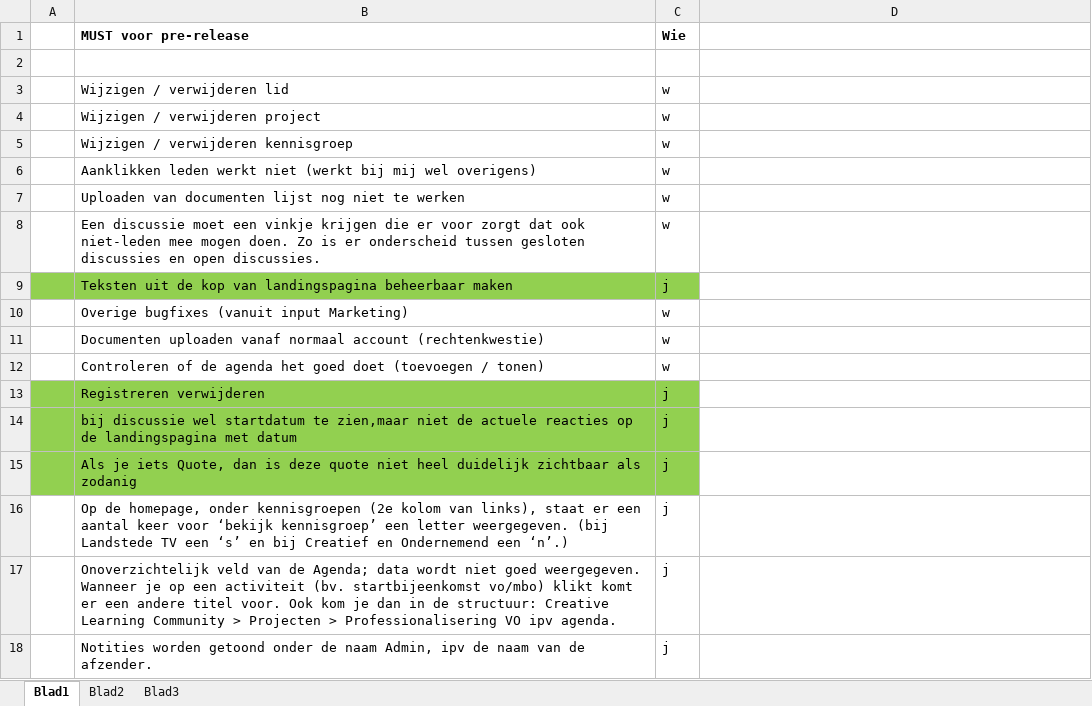
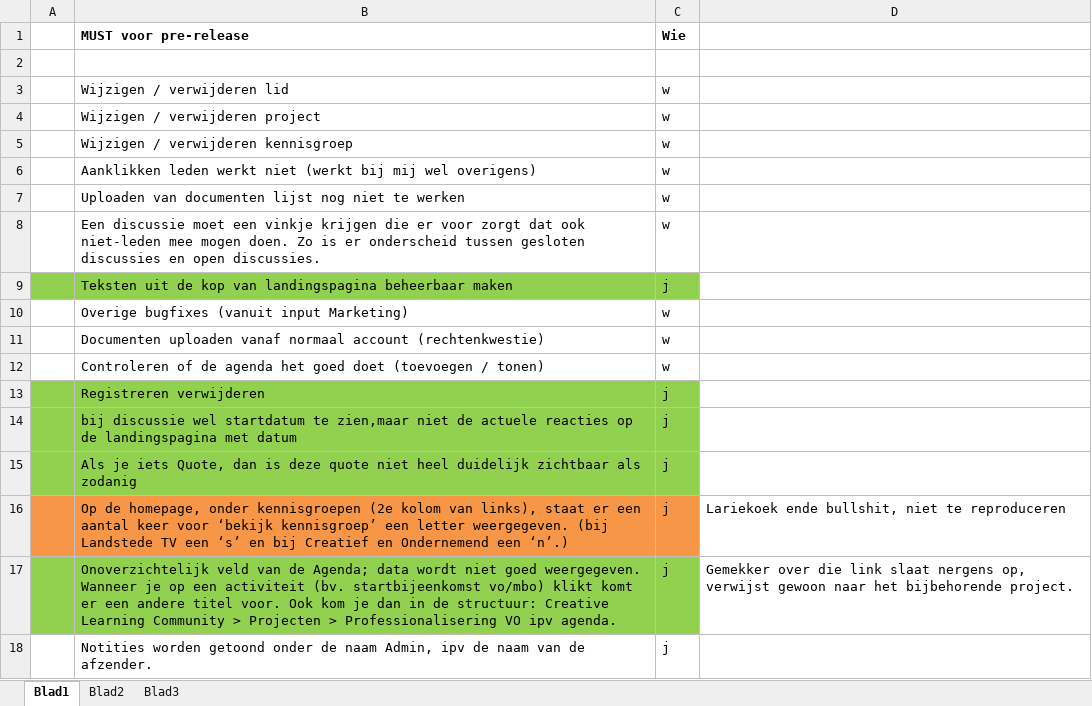
Before and after one commit to wakkomail/community-framework, an Excel workbook: Documentatie/TODO - adhv feedback hans.xlsx, sheet Blad1, drawn as a sheet; values as stored, in another font and other column widths than the file's, no borders; the diff names each change by its address in the sheet, - before the commit and + after, or states it on an @@ line.

```diff
--- a/Documentatie/TODO - adhv feedback hans.xlsx (sheet Blad1)
+++ b/Documentatie/TODO - adhv feedback hans.xlsx (sheet Blad1)
-A16:C16 fill: none
+A16:C16 fill: #F79646
-D16: (empty)
+D16: Lariekoek ende bullshit, niet te reproduceren
-A17:C17 fill: none
+A17:C17 fill: #92D050
-D17: (empty)
+D17: Gemekker over die link slaat nergens op, verwijst gewoon naar het bijbehorende project.
```
Also changed, not shown: 5 other files.
